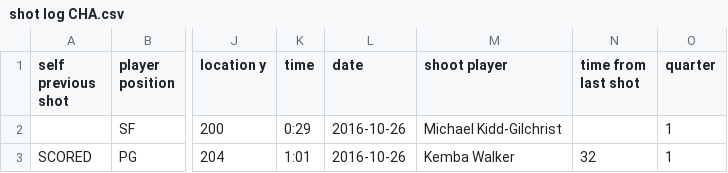
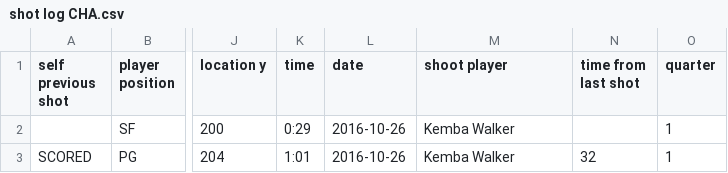
Before and after one commit to abrden/nba-stats, a CSV file: NBA-shot-log/shot log CHA.csv, drawn as a sheet; only a part is shown, gaps mark what is left out; the diff names each change by its address in the sheet, - before the commit and + after, or states it on an @@ line.

```diff
--- a/NBA-shot-log/shot log CHA.csv
+++ b/NBA-shot-log/shot log CHA.csv
-M2 (shoot player): Michael Kidd-Gilchrist
+M2 (shoot player): Kemba Walker
```
Also changed, not shown: NBA-shot-log/shot log BOS.csv, 4 other files.
